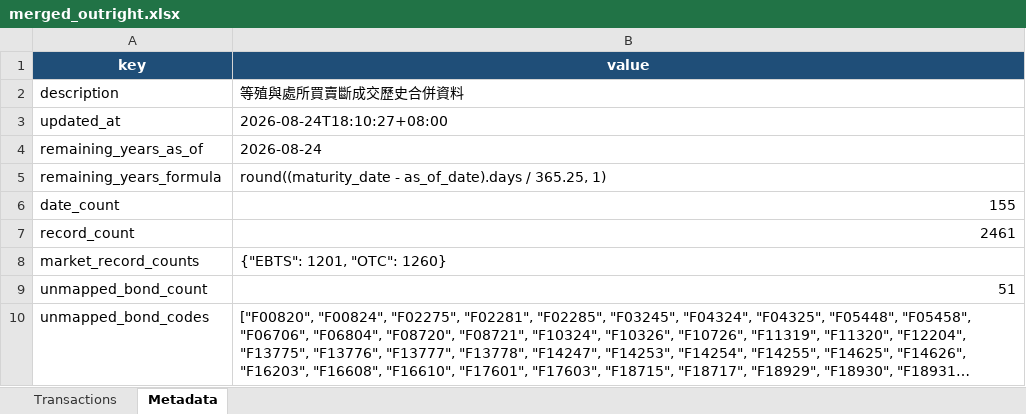
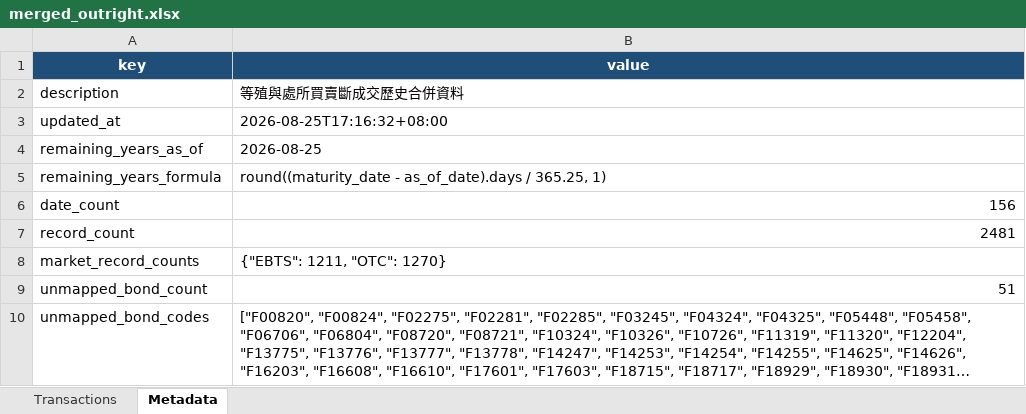
Before and after one commit to bruce851117/tw-bond, an Excel workbook: data/merged_outright.xlsx, sheet Metadata, drawn as a sheet; long unchanged cells end in …; values as stored, in another font and other column widths than the file's, no borders; the diff names each change by its address in the sheet, - before the commit and + after, or states it on an @@ line.

```diff
--- a/data/merged_outright.xlsx (sheet Metadata)
+++ b/data/merged_outright.xlsx (sheet Metadata)
-B3 (value): 2026-08-24T18:10:27+08:00
+B3 (value): 2026-08-25T17:16:32+08:00
-B4 (value): 2026-08-24
+B4 (value): 2026-08-25
-B6 (value): 155
+B6 (value): 156
-B7 (value): 2461
+B7 (value): 2481
-B8 (value): {"EBTS": 1201, "OTC": 1260}
+B8 (value): {"EBTS": 1211, "OTC": 1270}
```
Also changed, not shown: sheet Transactions, 4 other files.
